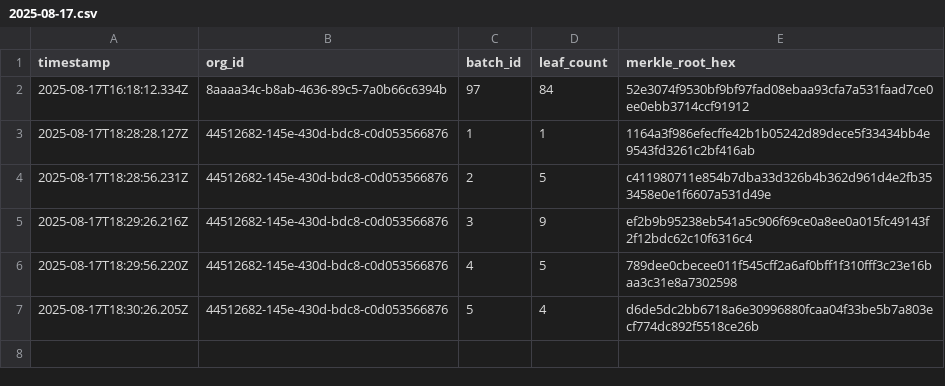
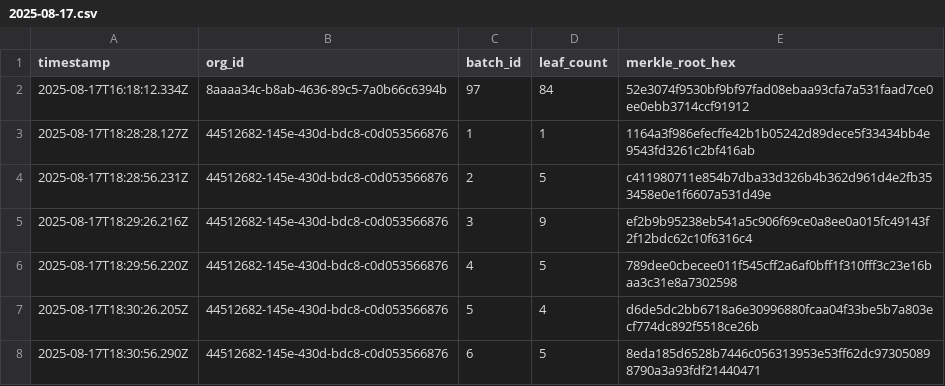
Before and after one commit to traceprompt/open-anchors, a CSV file: 2025-08-17.csv, drawn as a sheet; the diff names each change by its address in the sheet, - before the commit and + after, or states it on an @@ line.

Commit message:
anchor 1 roots (2025-08-17)

```diff
--- a/2025-08-17.csv
+++ b/2025-08-17.csv
+row 8: 2025-08-17T18:30:56.290Z | 44512682-145e-430d-bdc8-c0d053566876 | 6 | 5 | 8eda185d6528b7446c056313953e53ff62dc973050898790a3a93fdf21440471
```
